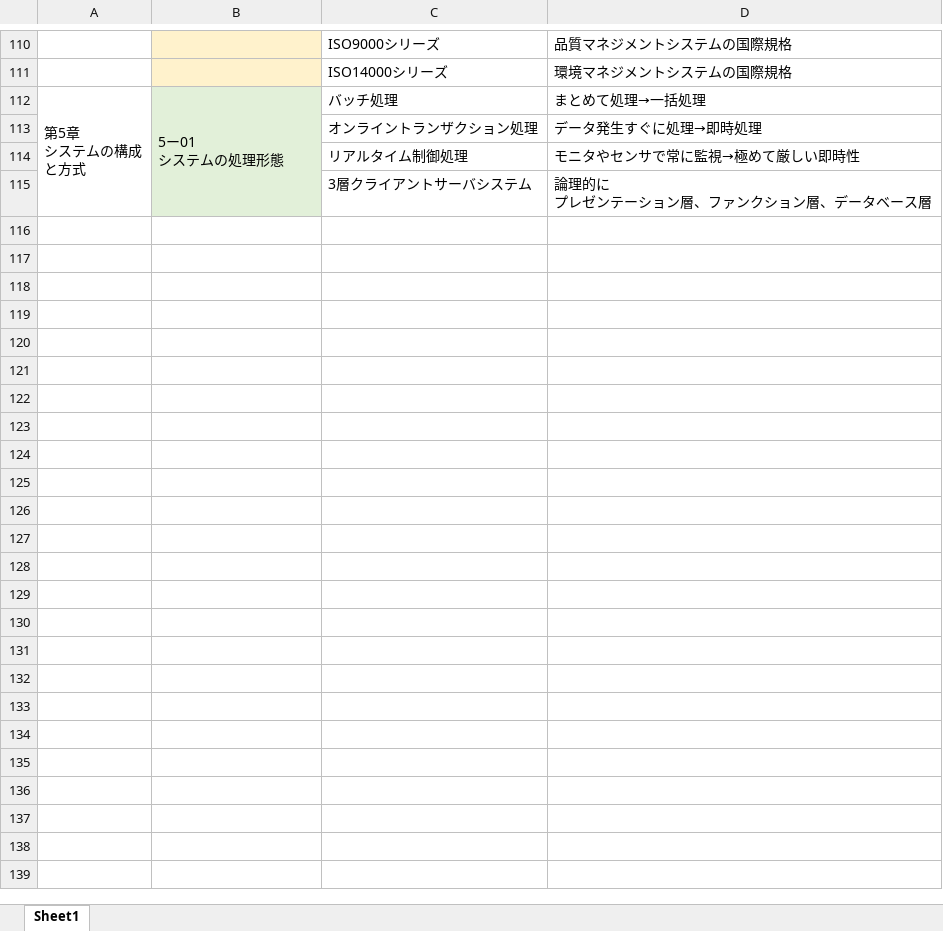
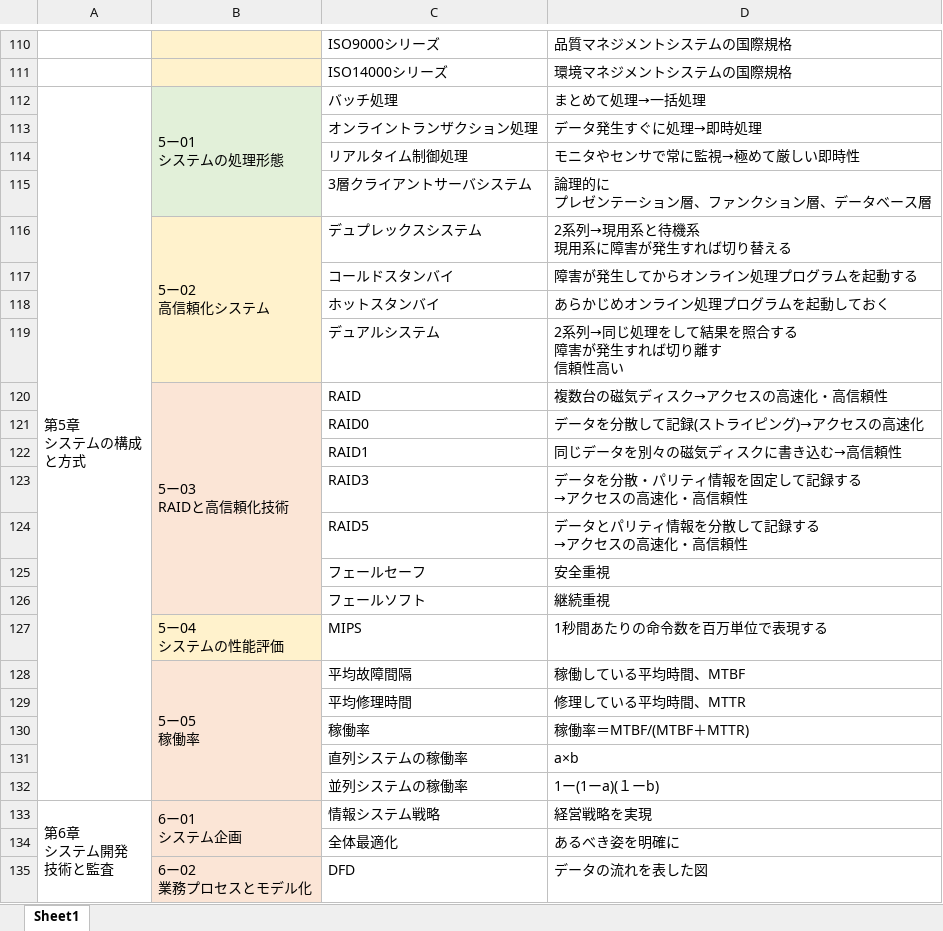
Before and after one commit to whcitizen/citizen-_task, an Excel workbook: 02_working/09_FE/FE_study.xlsx, sheet Sheet1, drawn as a sheet; only a part is shown, gaps mark what is left out; values as stored, in another font and other column widths than the file's, no borders; ↵ is a line break in a cell; the diff covers the shown part only; the diff names each change by its address in the sheet, - before the commit and + after, or states it on an @@ line.

```diff
--- a/02_working/09_FE/FE_study.xlsx (sheet Sheet1)
+++ b/02_working/09_FE/FE_study.xlsx (sheet Sheet1)
+row 116:  | 5ー02 ↵ 高信頼化システム | デュプレックスシステム | 2系列→現用系と待機系 ↵ 現用系に障害が発生すれば切り替える
+row 117:  |  | コールドスタンバイ | 障害が発生してからオンライン処理プログラムを起動する
+row 118:  |  | ホットスタンバイ | あらかじめオンライン処理プログラムを起動しておく
+row 119:  |  | デュアルシステム | 2系列→同じ処理をして結果を照合する ↵ 障害が発生すれば切り離す ↵ 信頼性高い
+row 120:  | 5ー03 ↵ RAIDと高信頼化技術 | RAID | 複数台の磁気ディスク→アクセスの高速化・高信頼性
+row 121:  |  | RAID0 | データを分散して記録(ストライピング)→アクセスの高速化
+row 122:  |  | RAID1 | 同じデータを別々の磁気ディスクに書き込む→高信頼性
+row 123:  |  | RAID3 | データを分散・パリティ情報を固定して記録する ↵ →アクセスの高速化・高信頼性
+row 124:  |  | RAID5 | データとパリティ情報を分散して記録する ↵ →アクセスの高速化・高信頼性
+row 125:  |  | フェールセーフ | 安全重視
+row 126:  |  | フェールソフト | 継続重視
+row 127:  | 5ー04 ↵ システムの性能評価 | MIPS | 1秒間あたりの命令数を百万単位で表現する
+row 128:  | 5ー05 ↵ 稼働率 | 平均故障間隔 | 稼働している平均時間、MTBF
+row 129:  |  | 平均修理時間 | 修理している平均時間、MTTR
+row 130:  |  | 稼働率 | 稼働率＝MTBF/(MTBF＋MTTR)
+row 131:  |  | 直列システムの稼働率 | a×b
+row 132:  |  | 並列システムの稼働率 | 1ー(1ーa)(１ーb)
+row 133: 第6章 ↵ システム開発 ↵ 技術と監査 | 6ー01 ↵ システム企画 | 情報システム戦略 | 経営戦略を実現
+row 134:  |  | 全体最適化 | あるべき姿を明確に
+row 135:  | 6ー02 ↵ 業務プロセスとモデル化 | DFD | データの流れを表した図
```
Also changed, not shown: 56 added rows elsewhere in this sheet, 1 other file.
